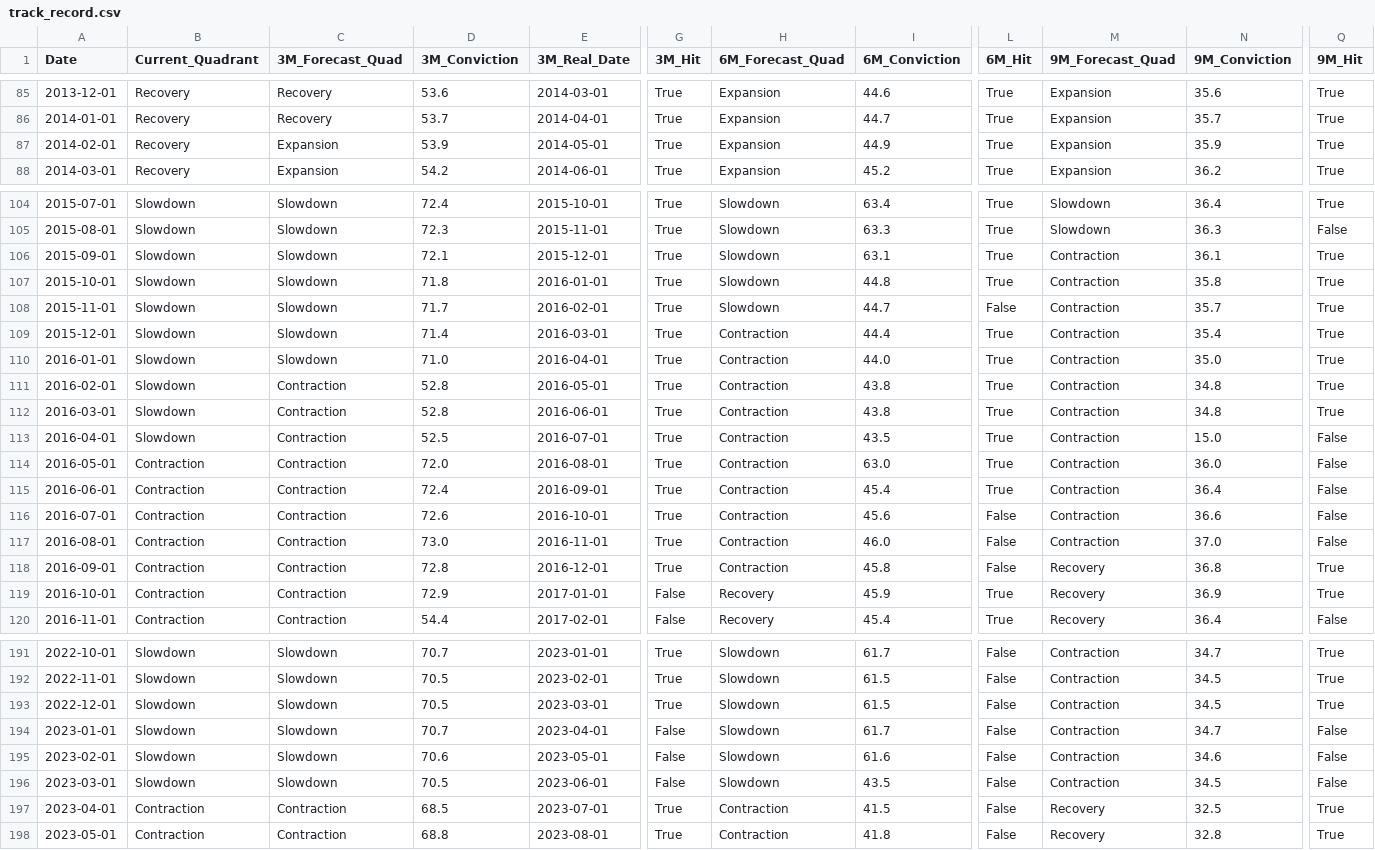
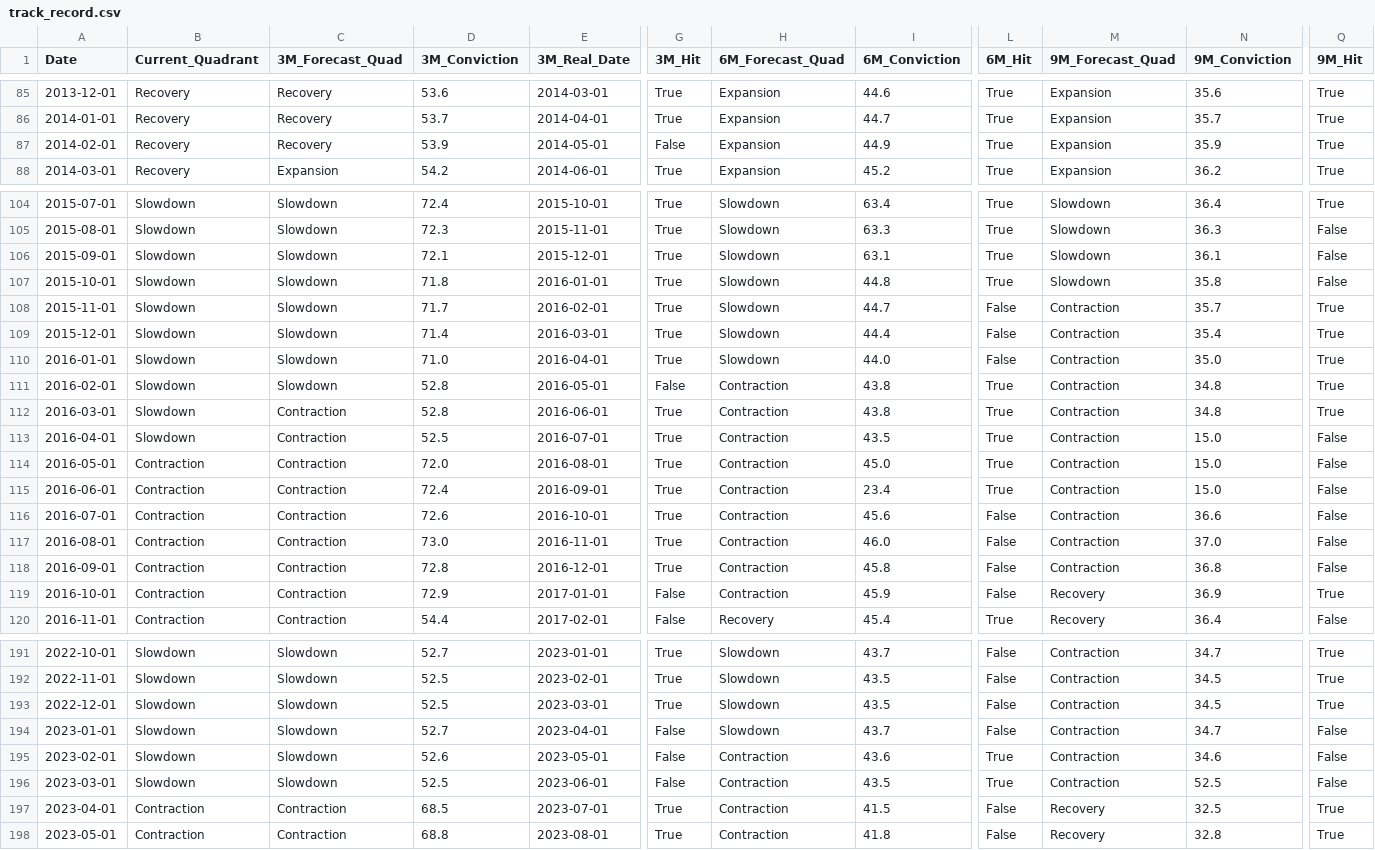
Before and after one commit to VIJNESH200/macro_intelligence_platform, a CSV file: docs/track_record.csv, drawn as a sheet; only a part is shown, gaps mark what is left out; the diff covers the shown part only; the diff names each change by its address in the sheet, - before the commit and + after, or states it on an @@ line.

Commit message:
feat(forecasting): incorporate mean-reverting decay into macro driver signal
- Applied 0.85 mean-reversion decay factor to _macro_driver_signal trajectory
- Synchronized standalone benchmark & conviction distribution metrics

```diff
--- a/docs/track_record.csv
+++ b/docs/track_record.csv
-C87 (3M_Forecast_Quad): Expansion
+C87 (3M_Forecast_Quad): Recovery
-G87 (3M_Hit): True
+G87 (3M_Hit): False
-M106:M107 (9M_Forecast_Quad): Contraction
+M106:M107 (9M_Forecast_Quad): Slowdown
-Q106:Q107 (9M_Hit): True
+Q106:Q107 (9M_Hit): False
-H109:H110 (6M_Forecast_Quad): Contraction
+H109:H110 (6M_Forecast_Quad): Slowdown
-L109:L110 (6M_Hit): True
+L109:L110 (6M_Hit): False
-C111 (3M_Forecast_Quad): Contraction
+C111 (3M_Forecast_Quad): Slowdown
-G111 (3M_Hit): True
+G111 (3M_Hit): False
-I114 (6M_Conviction): 63.0
+I114 (6M_Conviction): 45.0
-N114 (9M_Conviction): 36.0
+N114 (9M_Conviction): 15.0
-I115 (6M_Conviction): 45.4
+I115 (6M_Conviction): 23.4
-N115 (9M_Conviction): 36.4
+N115 (9M_Conviction): 15.0
-M118 (9M_Forecast_Quad): Recovery
+M118 (9M_Forecast_Quad): Contraction
-Q118 (9M_Hit): True
+Q118 (9M_Hit): False
-H119 (6M_Forecast_Quad): Recovery
+H119 (6M_Forecast_Quad): Contraction
-L119 (6M_Hit): True
+L119 (6M_Hit): False
-D191 (3M_Conviction): 70.7
+D191 (3M_Conviction): 52.7
-I191 (6M_Conviction): 61.7
+I191 (6M_Conviction): 43.7
-D192:D193 (3M_Conviction): 70.5
+D192:D193 (3M_Conviction): 52.5
-I192:I193 (6M_Conviction): 61.5
+I192:I193 (6M_Conviction): 43.5
-D194 (3M_Conviction): 70.7
+D194 (3M_Conviction): 52.7
-I194 (6M_Conviction): 61.7
+I194 (6M_Conviction): 43.7
-D195 (3M_Conviction): 70.6
+D195 (3M_Conviction): 52.6
-H195:H196 (6M_Forecast_Quad): Slowdown
+H195:H196 (6M_Forecast_Quad): Contraction
-I195 (6M_Conviction): 61.6
+I195 (6M_Conviction): 43.6
-L195:L196 (6M_Hit): False
+L195:L196 (6M_Hit): True
-D196 (3M_Conviction): 70.5
+D196 (3M_Conviction): 52.5
-N196 (9M_Conviction): 34.5
+N196 (9M_Conviction): 52.5
```
Also changed, not shown: 93 edited cells elsewhere in this file, 1 other file.
